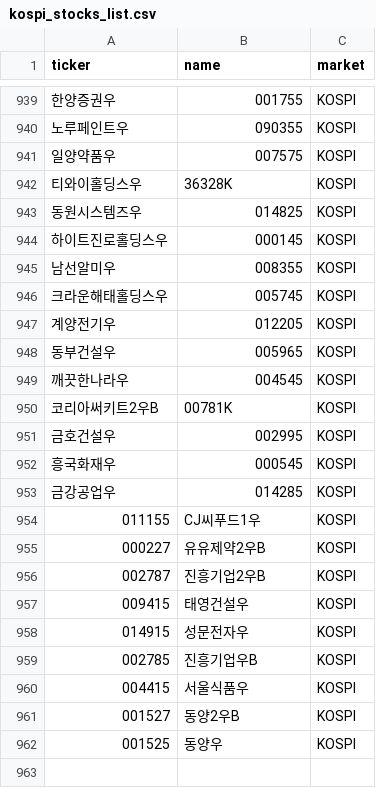
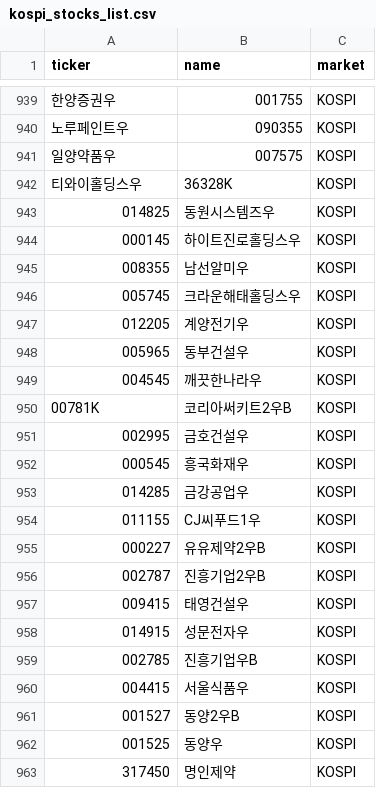
Before and after one commit to Bonitabueno/Finance_Infomation_Management, a CSV file: kospi_stocks_list.csv, drawn as a sheet; only a part is shown, gaps mark what is left out; removed rows and columns are numbered as before the commit, all else as after; the diff covers the shown part only; the diff names each change by its address in the sheet, - before the commit and + after, or states it on an @@ line.

Commit message:
Update kospi_stocks_list.csv

```diff
--- a/kospi_stocks_list.csv
+++ b/kospi_stocks_list.csv
-row 943: 동원시스템즈우 | 014825 | KOSPI
-row 944: 하이트진로홀딩스우 | 000145 | KOSPI
-row 945: 남선알미우 | 008355 | KOSPI
-row 946: 크라운해태홀딩스우 | 005745 | KOSPI
-row 947: 계양전기우 | 012205 | KOSPI
-row 948: 동부건설우 | 005965 | KOSPI
-row 949: 깨끗한나라우 | 004545 | KOSPI
-row 950: 코리아써키트2우B | 00781K | KOSPI
-row 951: 금호건설우 | 002995 | KOSPI
-row 952: 흥국화재우 | 000545 | KOSPI
-row 953: 금강공업우 | 014285 | KOSPI
+row 943: 014825 | 동원시스템즈우 | KOSPI
+row 944: 000145 | 하이트진로홀딩스우 | KOSPI
+row 945: 008355 | 남선알미우 | KOSPI
+row 946: 005745 | 크라운해태홀딩스우 | KOSPI
+row 947: 012205 | 계양전기우 | KOSPI
+row 948: 005965 | 동부건설우 | KOSPI
+row 949: 004545 | 깨끗한나라우 | KOSPI
+row 950: 00781K | 코리아써키트2우B | KOSPI
+row 951: 002995 | 금호건설우 | KOSPI
+row 952: 000545 | 흥국화재우 | KOSPI
+row 953: 014285 | 금강공업우 | KOSPI
+row 963: 317450 | 명인제약 | KOSPI
```
Also changed, not shown: 6 added rows and 6 removed rows elsewhere in this file.
